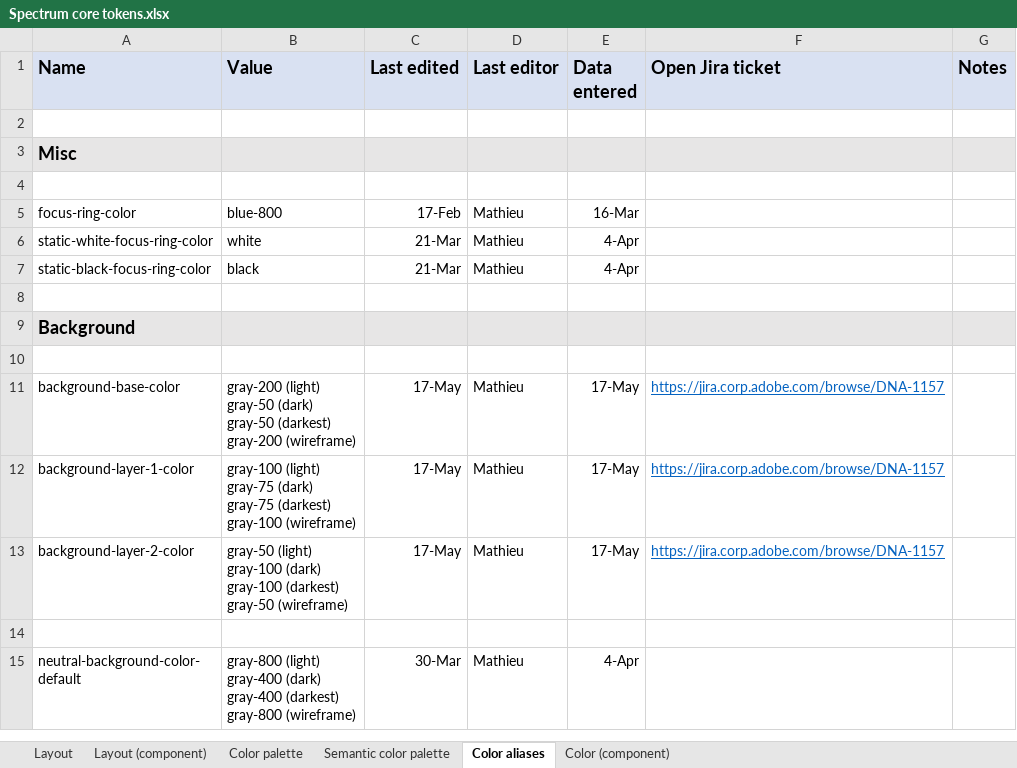
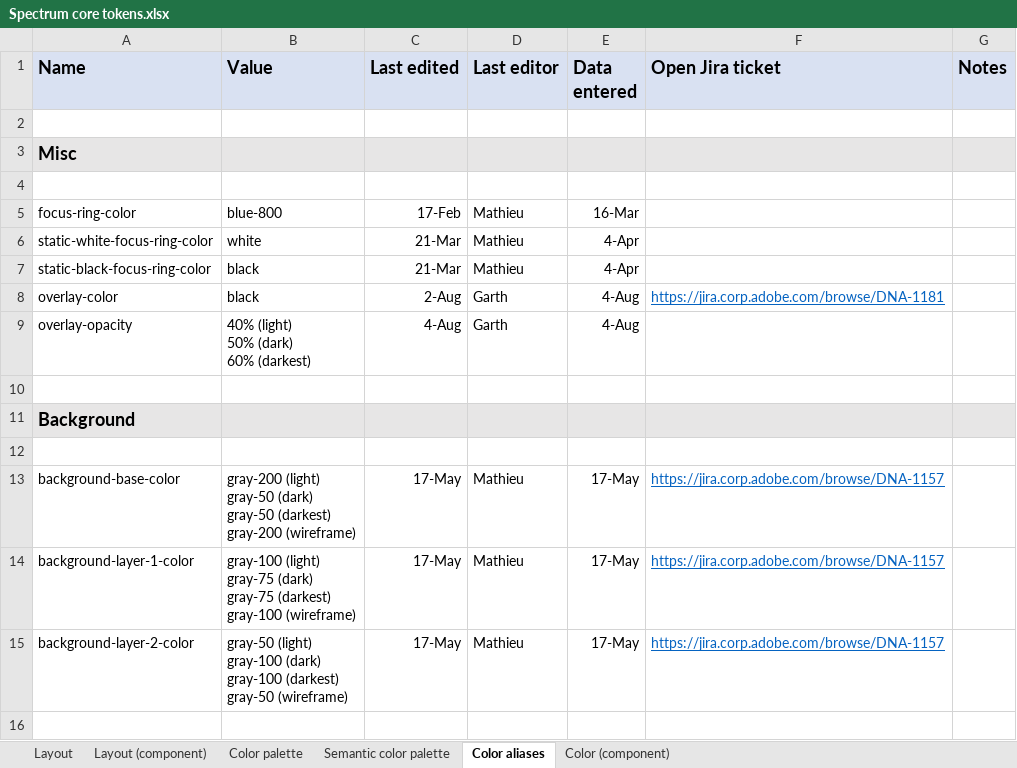
Before and after one commit to adobe/spectrum-design-data, an Excel workbook: Spectrum core tokens.xlsx, sheet Color aliases, drawn as a sheet; only a part is shown; the shorter side is filled out with more unchanged rows; values as stored, in another font and other column widths than the file's, no borders; ↵ is a line break in a cell; the diff names each change by its address in the sheet, - before the commit and + after, or states it on an @@ line.

```diff
--- a/Spectrum core tokens.xlsx (sheet Color aliases)
+++ b/Spectrum core tokens.xlsx (sheet Color aliases)
+row 8: overlay-color | black | 2-Aug | Garth | 4-Aug | https://jira.corp.adobe.com/browse/DNA-1181
+row 9: overlay-opacity | 40% (light) ↵ 50% (dark) ↵ 60% (darkest) | 4-Aug | Garth | 4-Aug
```
Also changed, not shown: sheet Layout (component), sheet Color (component), sheet Color palette, sheet Layout, 5 other files.
